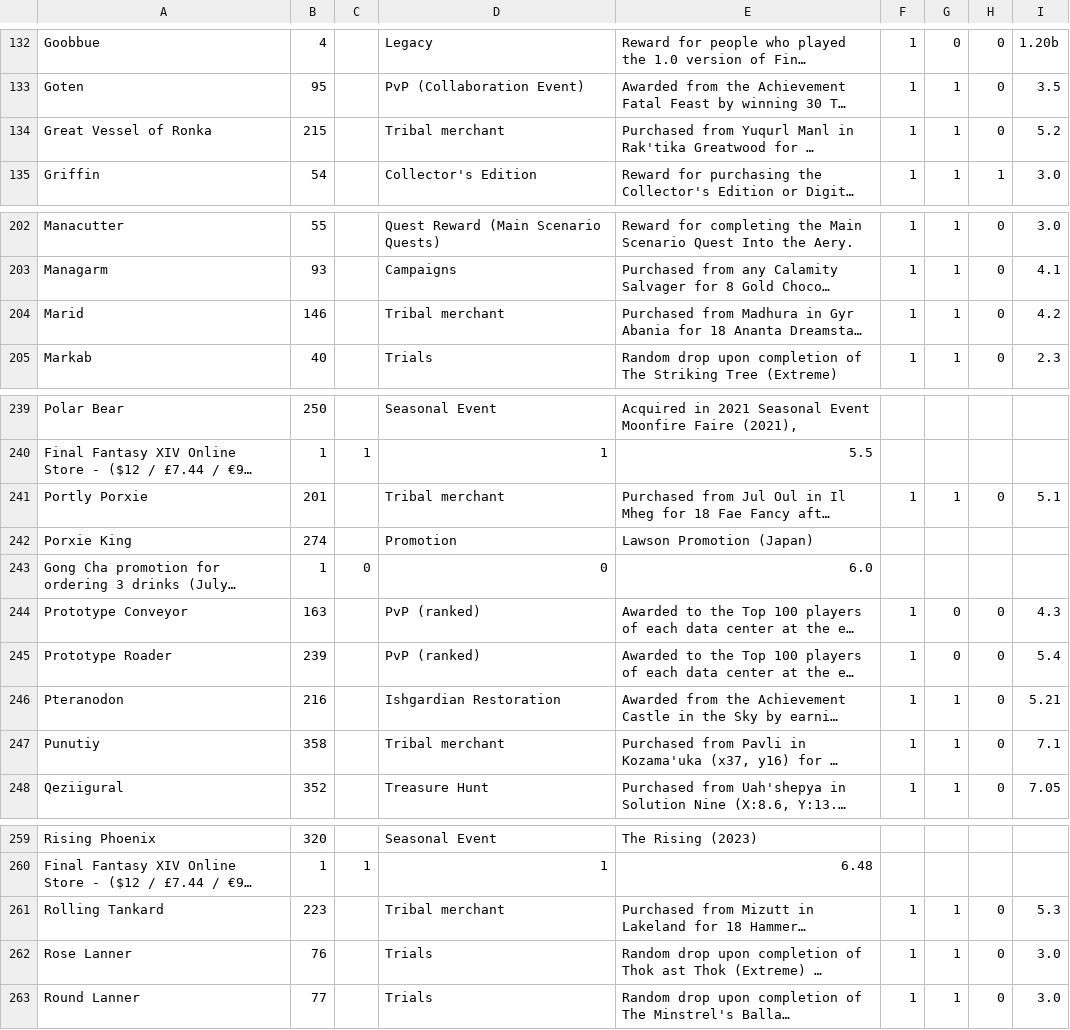
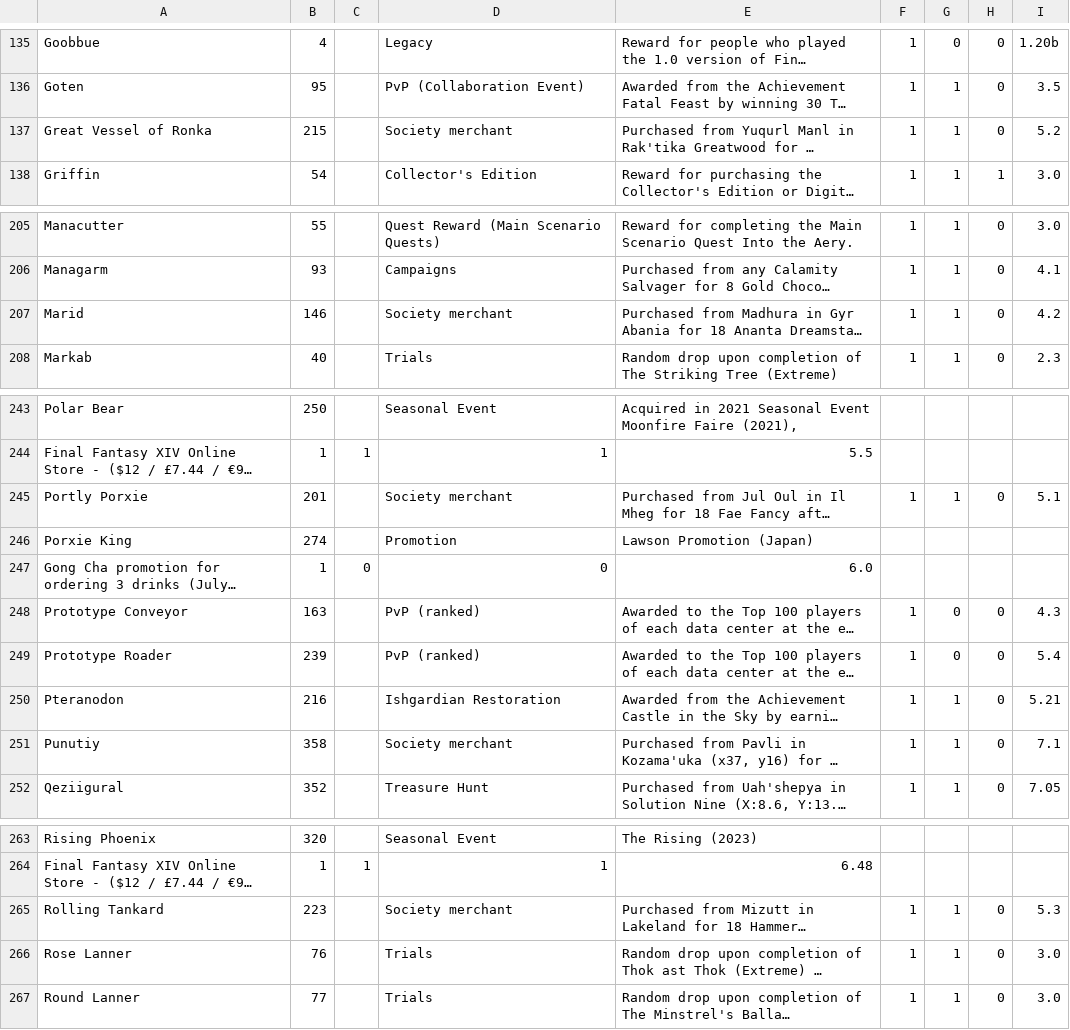
Before and after one commit to megurte/WhichMount, a CSV file: WhichMount/Resources/MountList.csv, drawn as a sheet; only a part is shown, gaps mark what is left out; long unchanged cells end in …; addresses are those after the commit; the diff covers the shown part only; the diff names each change by its address in the sheet, - before the commit and + after, or states it on an @@ line.

```diff
--- a/WhichMount/Resources/MountList.csv
+++ b/WhichMount/Resources/MountList.csv
-D137: Tribal merchant
+D137: Society merchant
-D207: Tribal merchant
+D207: Society merchant
-D245: Tribal merchant
+D245: Society merchant
-D251: Tribal merchant
+D251: Society merchant
-D265: Tribal merchant
+D265: Society merchant
```
Also changed, not shown: 4 added rows and 17 edited cells elsewhere in this file, 1 other file.
